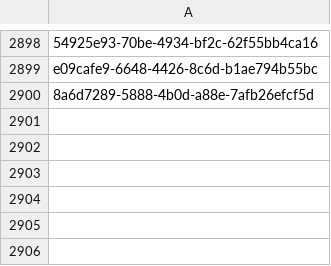
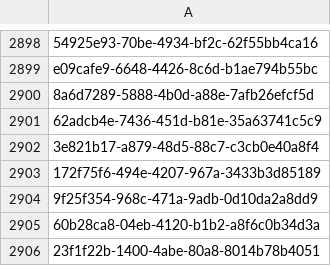
Before and after one commit to inbo/fis-rem-tracking, a CSV file: GMU8/Input/tracking_seq_done.csv, drawn as a sheet; only a part is shown, gaps mark what is left out; the diff names each change by its address in the sheet, - before the commit and + after, or states it on an @@ line.

Commit message:
Test with 2024 GMU8 data

```diff
--- a/GMU8/Input/tracking_seq_done.csv
+++ b/GMU8/Input/tracking_seq_done.csv
+row 2901: 62adcb4e-7436-451d-b81e-35a63741c5c9
+row 2902: 3e821b17-a879-48d5-88c7-c3cb0e40a8f4
+row 2903: 172f75f6-494e-4207-967a-3433b3d85189
+row 2904: 9f25f354-968c-471a-9adb-0d10da2a8dd9
+row 2905: 60b28ca8-04eb-4120-b1b2-a8f6c0b34d3a
+row 2906: 23f1f22b-1400-4abe-80a8-8014b78b4051
```
